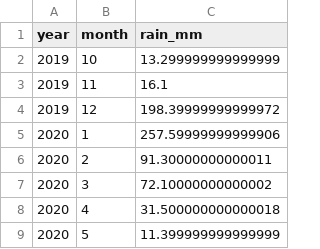
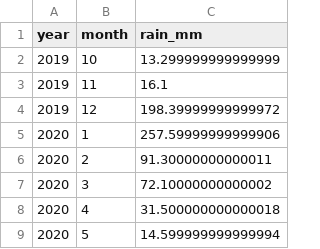
Before and after one commit to eliavst/NahalalPyViz, a CSV file: data/df_monthly_rain.csv, drawn as a sheet.

```diff
--- a/data/df_monthly_rain.csv
+++ b/data/df_monthly_rain.csv
@@ -8,2 +8,2 @@ year,month,rain_mm
 2020,4,31.500000000000018
-2020,5,11.399999999999999
+2020,5,14.599999999999994
```
Also changed, not shown: data/df_daily_rain.csv, data/final_df.csv, 1 other file.
